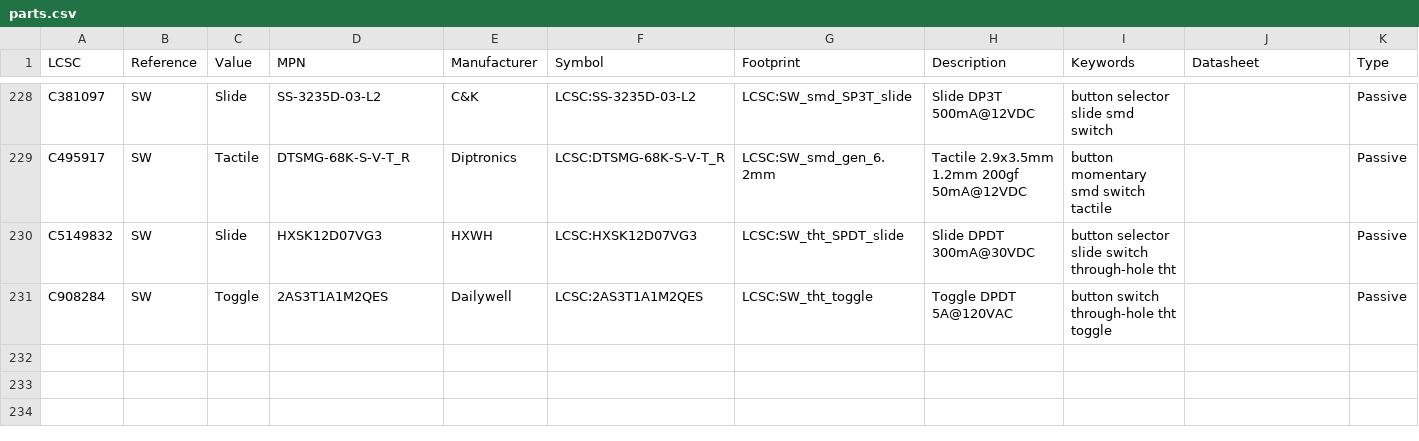
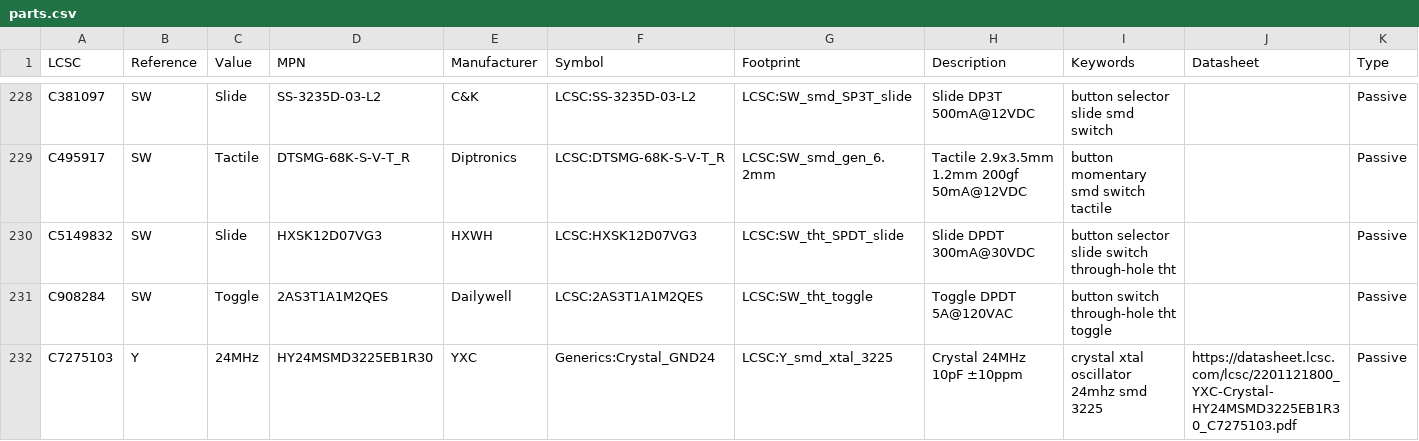
Before and after one commit to goodbetterbestco/Kicad-LCSC, a CSV file: 3rdparty/LCSC/database/parts.csv, drawn as a sheet; only a part is shown, gaps mark what is left out; the diff names each change by its address in the sheet, - before the commit and + after, or states it on an @@ line.

Commit message:
Add 24MHz crystal, complete flipdots BOM coverage

```diff
--- a/3rdparty/LCSC/database/parts.csv
+++ b/3rdparty/LCSC/database/parts.csv
+row 232: C7275103 | Y | 24MHz | HY24MSMD3225EB1R30 | YXC | Generics:Crystal_GND24 | LCSC:Y_smd_xtal_3225 | Crystal 24MHz 10pF ±10ppm | crystal xtal oscillator 24mhz smd 3225 | https://datasheet.lcsc.com/lcsc/2201121800_YXC-Crystal-HY24MSMD3225EB1R30_C7275103.pdf | Passive
```
Also changed, not shown: 4 other files.
